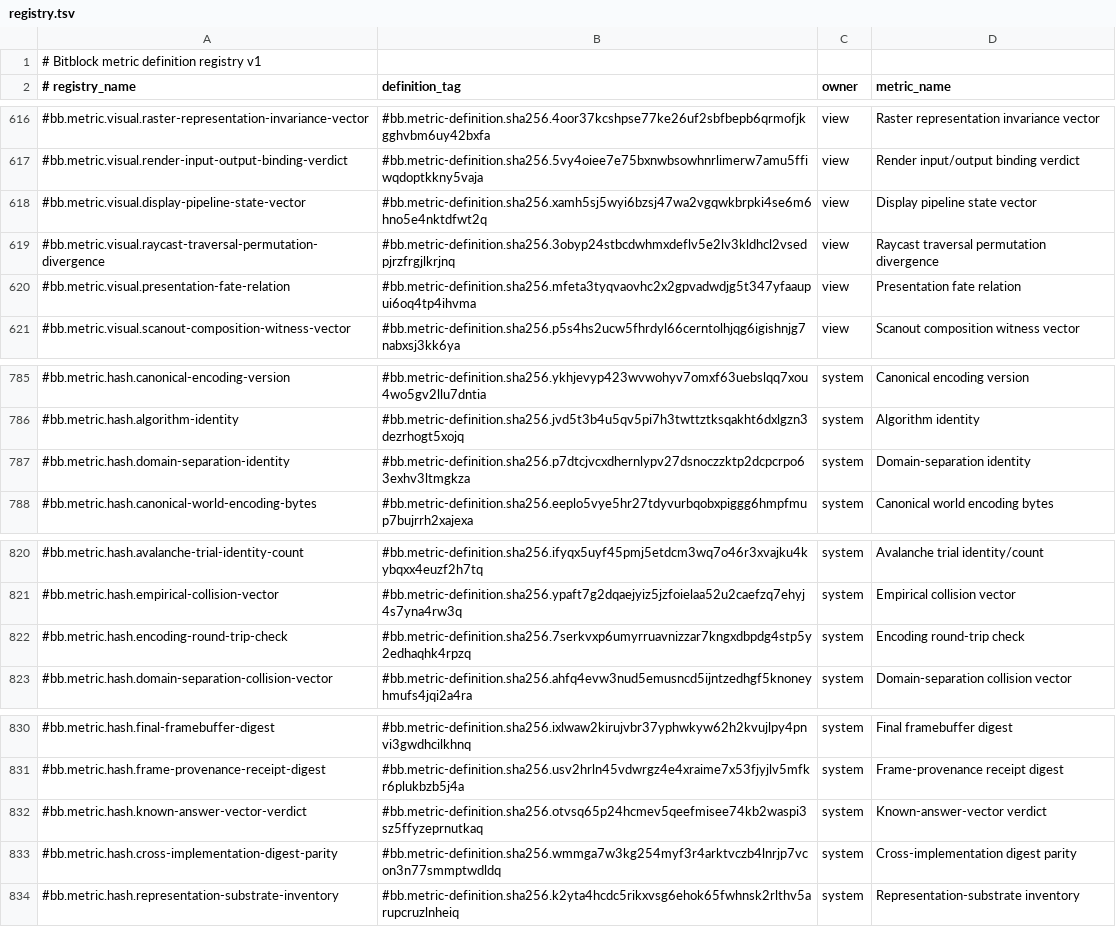
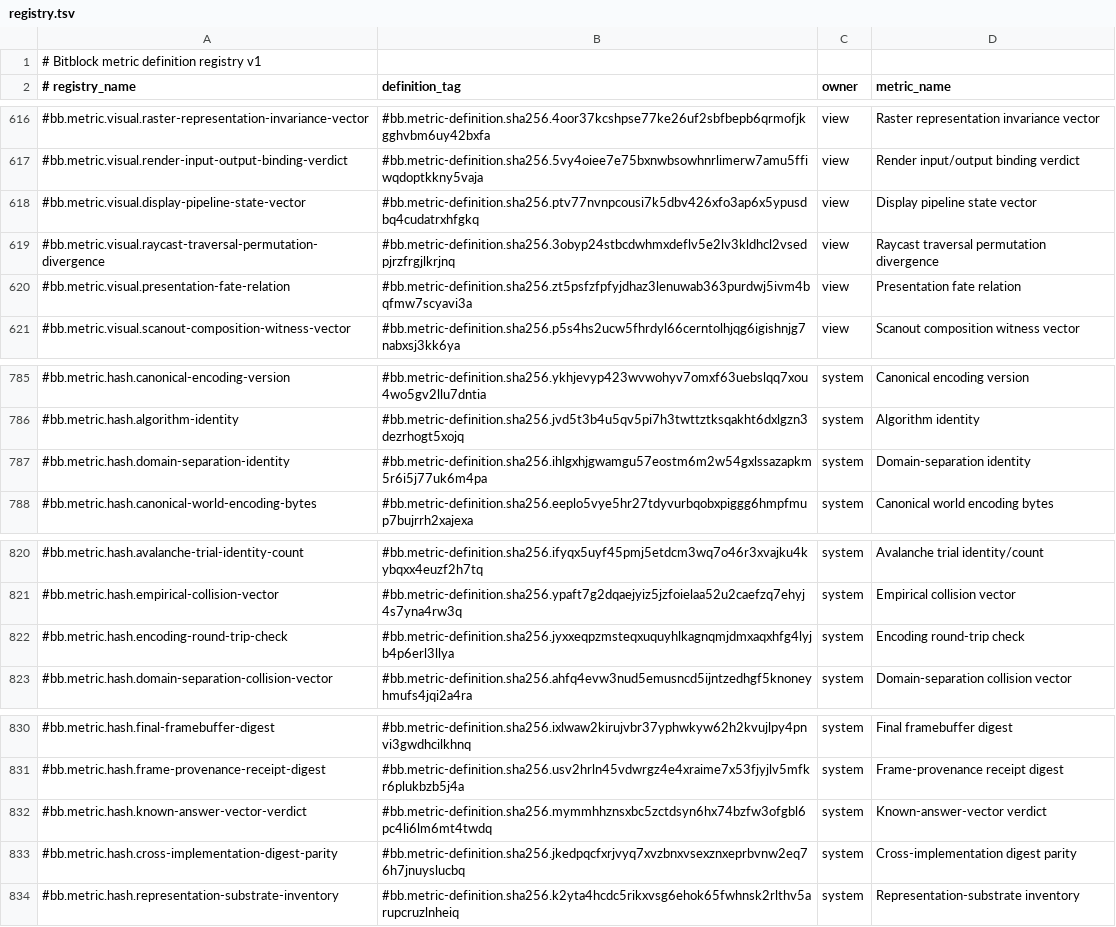
Before and after one commit to Blobicue/bitblock, a TSV file: docs/metrics/registry.tsv, drawn as a sheet; only a part is shown, gaps mark what is left out.

```diff
--- a/docs/metrics/registry.tsv
+++ b/docs/metrics/registry.tsv
@@ -617,5 +617,5 @@
 #bb.metric.visual.render-input-output-binding-verdict	#bb.metric-definition.sha256.5vy4oiee7e75bxnwbsowhnrlimerw7amu5ffiwqdoptkkny5vaja	view	Render input/output binding verdict
-#bb.metric.visual.display-pipeline-state-vector	#bb.metric-definition.sha256.xamh5sj5wyi6bzsj47wa2vgqwkbrpki4se6m6hno5e4nktdfwt2q	view	Display pipeline state vector
+#bb.metric.visual.display-pipeline-state-vector	#bb.metric-definition.sha256.ptv77nvnpcousi7k5dbv426xfo3ap6x5ypusdbq4cudatrxhfgkq	view	Display pipeline state vector
 #bb.metric.visual.raycast-traversal-permutation-divergence	#bb.metric-definition.sha256.3obyp24stbcdwhmxdeflv5e2lv3kldhcl2vsedpjrzfrgjlkrjnq	view	Raycast traversal permutation divergence
-#bb.metric.visual.presentation-fate-relation	#bb.metric-definition.sha256.mfeta3tyqvaovhc2x2gpvadwdjg5t347yfaaupui6oq4tp4ihvma	view	Presentation fate relation
+#bb.metric.visual.presentation-fate-relation	#bb.metric-definition.sha256.zt5psfzfpfyjdhaz3lenuwab363purdwj5ivm4bqfmw7scyavi3a	view	Presentation fate relation
 #bb.metric.visual.scanout-composition-witness-vector	#bb.metric-definition.sha256.p5s4hs2ucw5fhrdyl66cerntolhjqg6igishnjg7nabxsj3kk6ya	view	Scanout composition witness vector
@@ -786,3 +786,3 @@
 #bb.metric.hash.algorithm-identity	#bb.metric-definition.sha256.jvd5t3b4u5qv5pi7h3twttztksqakht6dxlgzn3dezrhogt5xojq	system	Algorithm identity
-#bb.metric.hash.domain-separation-identity	#bb.metric-definition.sha256.p7dtcjvcxdhernlypv27dsnoczzktp2dcpcrpo63exhv3ltmgkza	system	Domain-separation identity
+#bb.metric.hash.domain-separation-identity	#bb.metric-definition.sha256.ihlgxhjgwamgu57eostm6m2w54gxlssazapkm5r6i5j77uk6m4pa	system	Domain-separation identity
 #bb.metric.hash.canonical-world-encoding-bytes	#bb.metric-definition.sha256.eeplo5vye5hr27tdyvurbqobxpiggg6hmpfmup7bujrrh2xajexa	system	Canonical world encoding bytes
@@ -821,3 +821,3 @@
 #bb.metric.hash.empirical-collision-vector	#bb.metric-definition.sha256.ypaft7g2dqaejyiz5jzfoielaa52u2caefzq7ehyj4s7yna4rw3q	system	Empirical collision vector
-#bb.metric.hash.encoding-round-trip-check	#bb.metric-definition.sha256.7serkvxp6umyrruavnizzar7kngxdbpdg4stp5y2edhaqhk4rpzq	system	Encoding round-trip check
+#bb.metric.hash.encoding-round-trip-check	#bb.metric-definition.sha256.jyxxeqpzmsteqxuquyhlkagnqmjdmxaqxhfg4lyjb4p6erl3llya	system	Encoding round-trip check
 #bb.metric.hash.domain-separation-collision-vector	#bb.metric-definition.sha256.ahfq4evw3nud5emusncd5ijntzedhgf5knoneyhmufs4jqi2a4ra	system	Domain-separation collision vector
@@ -831,4 +831,4 @@
 #bb.metric.hash.frame-provenance-receipt-digest	#bb.metric-definition.sha256.usv2hrln45vdwrgz4e4xraime7x53fjyjlv5mfkr6plukbzb5j4a	system	Frame-provenance receipt digest
-#bb.metric.hash.known-answer-vector-verdict	#bb.metric-definition.sha256.otvsq65p24hcmev5qeefmisee74kb2waspi3sz5ffyzeprnutkaq	system	Known-answer-vector verdict
-#bb.metric.hash.cross-implementation-digest-parity	#bb.metric-definition.sha256.wmmga7w3kg254myf3r4arktvczb4lnrjp7vcon3n77smmptwdldq	system	Cross-implementation digest parity
+#bb.metric.hash.known-answer-vector-verdict	#bb.metric-definition.sha256.mymmhhznsxbc5zctdsyn6hx74bzfw3ofgbl6pc4li6lm6mt4twdq	system	Known-answer-vector verdict
+#bb.metric.hash.cross-implementation-digest-parity	#bb.metric-definition.sha256.jkedpqcfxrjvyq7xvzbnxvsexznxeprbvnw2eq76h7jnuyslucbq	system	Cross-implementation digest parity
 #bb.metric.hash.representation-substrate-inventory	#bb.metric-definition.sha256.k2yta4hcdc5rikxvsg6ehok65fwhnsk2rlthv5arupcruzlnheiq	system	Representation-substrate inventory
```
Also changed, not shown: 14 other files.
